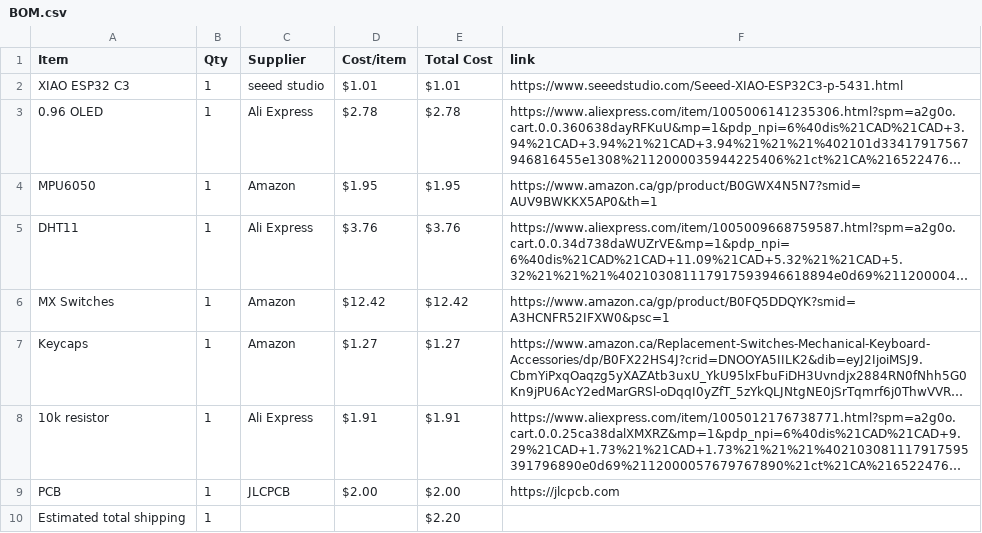
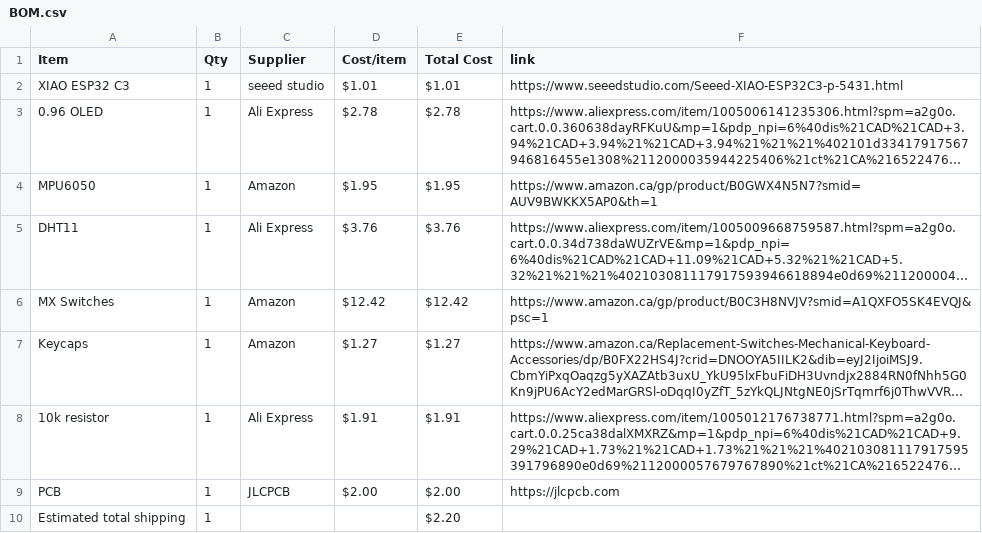
Before and after one commit to anshvirmani31-bit/Starbie, a CSV file: BOM.csv, drawn as a sheet; long unchanged cells end in …; the diff names each change by its address in the sheet, - before the commit and + after, or states it on an @@ line.

Commit message:
Sync Starbie from Half Life

```diff
--- a/BOM.csv
+++ b/BOM.csv
-F6 (link): https://www.amazon.ca/gp/product/B0FQ5DDQYK?smid=A3HCNFR52IFXW0&psc=1
+F6 (link): https://www.amazon.ca/gp/product/B0C3H8NVJV?smid=A1QXFO5SK4EVQJ&psc=1
```
